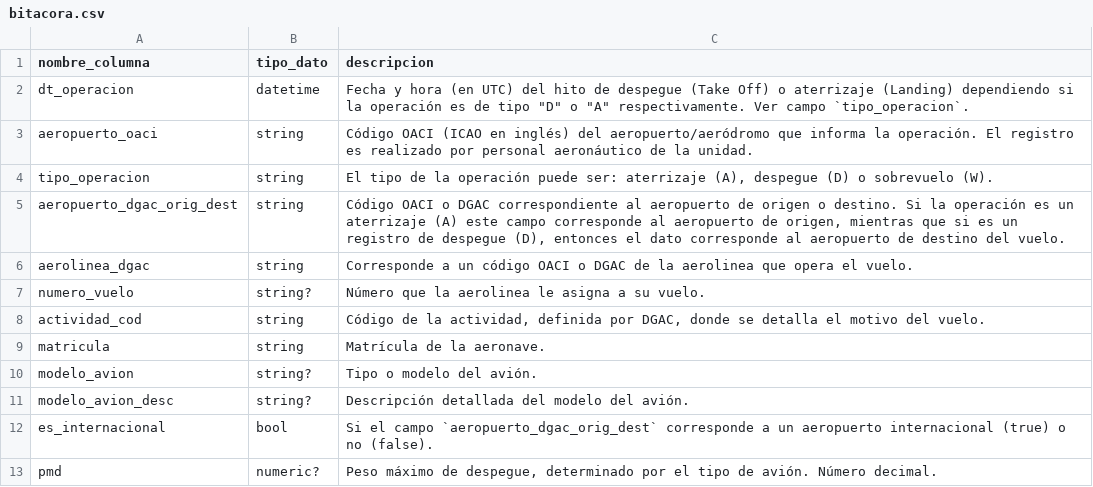
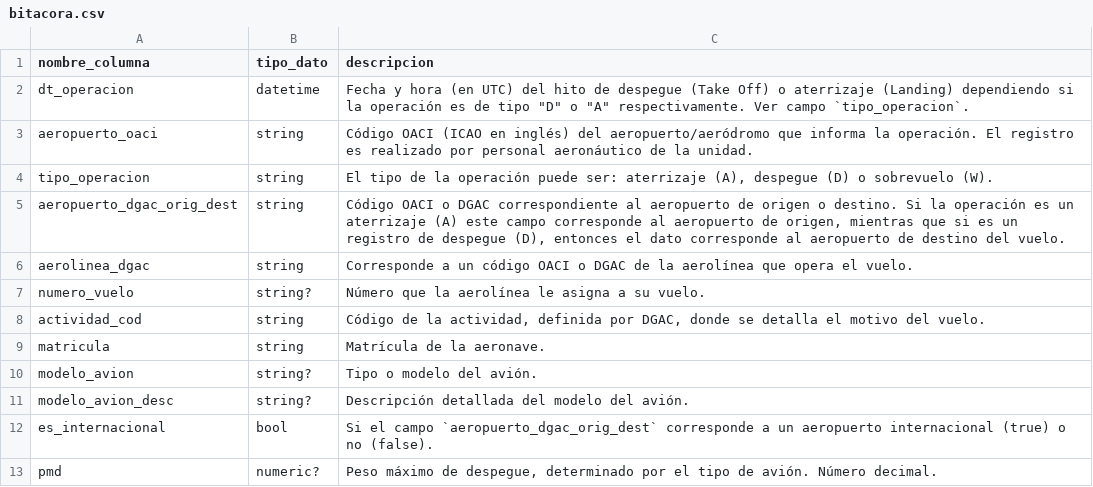
Before and after one commit to jac-mtt/jac-docs, a CSV file: docs/docs_data/bitacora.csv, drawn as a sheet.

Commit message:
tildes. tildes

```diff
--- a/docs/docs_data/bitacora.csv
+++ b/docs/docs_data/bitacora.csv
@@ -5,4 +5,4 @@ tipo_operacion,string,"El tipo de la operación puede ser: aterrizaje (A), despe
 aeropuerto_dgac_orig_dest,string,"Código OACI o DGAC correspondiente al aeropuerto de origen o destino. Si la operación es un aterrizaje (A) este campo corresponde al aeropuerto de origen, mientras que si es un registro de despegue (D), entonces el dato corresponde al aeropuerto de destino del vuelo."
-aerolinea_dgac,string,Corresponde a un código OACI o DGAC de la aerolinea que opera el vuelo.
-numero_vuelo,string?,Número que la aerolinea le asigna a su vuelo.
+aerolinea_dgac,string,Corresponde a un código OACI o DGAC de la aerolínea que opera el vuelo.
+numero_vuelo,string?,Número que la aerolínea le asigna a su vuelo.
 actividad_cod,string,"Código de la actividad, definida por DGAC, donde se detalla el motivo del vuelo."
```
